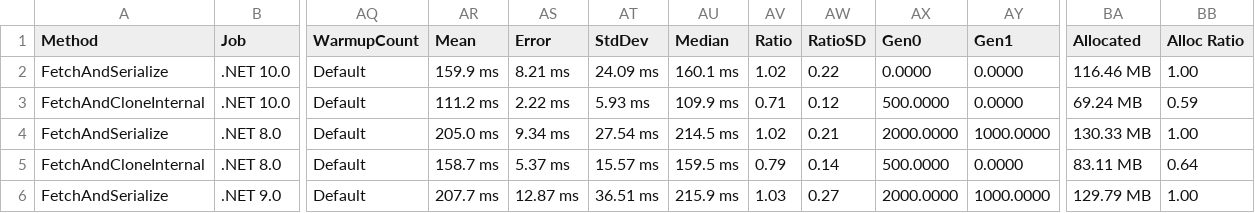
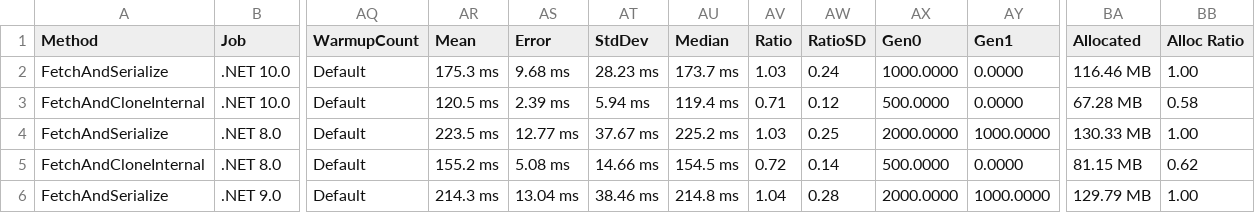
Before and after one commit to MarimerLLC/csla, a CSV file: Source/Csla.Benchmarks/PerformanceCloner/results/Csla.Benchmarks.PerformanceCloner.PerformanceClonerBenchmark-report.csv, drawn as a sheet; only a part is shown, gaps mark what is left out; the diff covers the shown part only; the diff names each change by its address in the sheet, - before the commit and + after, or states it on an @@ line.

```diff
--- a/Source/Csla.Benchmarks/PerformanceCloner/results/Csla.Benchmarks.PerformanceCloner.PerformanceClonerBenchmark-report.csv
+++ b/Source/Csla.Benchmarks/PerformanceCloner/results/Csla.Benchmarks.PerformanceCloner.PerformanceClonerBenchmark-report.csv
-AR2 (Mean): 159.9 ms
+AR2 (Mean): 175.3 ms
-AS2 (Error): 8.21 ms
+AS2 (Error): 9.68 ms
-AT2 (StdDev): 24.09 ms
+AT2 (StdDev): 28.23 ms
-AU2 (Median): 160.1 ms
+AU2 (Median): 173.7 ms
-AV2 (Ratio): 1.02
+AV2 (Ratio): 1.03
-AW2 (RatioSD): 0.22
+AW2 (RatioSD): 0.24
-AX2 (Gen0): 0.0000
+AX2 (Gen0): 1000.0000
-AR3 (Mean): 111.2 ms
+AR3 (Mean): 120.5 ms
-AS3 (Error): 2.22 ms
+AS3 (Error): 2.39 ms
-AT3 (StdDev): 5.93 ms
+AT3 (StdDev): 5.94 ms
-AU3 (Median): 109.9 ms
+AU3 (Median): 119.4 ms
-BA3 (Allocated): 69.24 MB
+BA3 (Allocated): 67.28 MB
-BB3 (Alloc Ratio): 0.59
+BB3 (Alloc Ratio): 0.58
-AR4 (Mean): 205.0 ms
+AR4 (Mean): 223.5 ms
-AS4 (Error): 9.34 ms
+AS4 (Error): 12.77 ms
-AT4 (StdDev): 27.54 ms
+AT4 (StdDev): 37.67 ms
-AU4 (Median): 214.5 ms
+AU4 (Median): 225.2 ms
-AV4 (Ratio): 1.02
+AV4 (Ratio): 1.03
-AW4 (RatioSD): 0.21
+AW4 (RatioSD): 0.25
-AR5 (Mean): 158.7 ms
+AR5 (Mean): 155.2 ms
-AS5 (Error): 5.37 ms
+AS5 (Error): 5.08 ms
-AT5 (StdDev): 15.57 ms
+AT5 (StdDev): 14.66 ms
-AU5 (Median): 159.5 ms
+AU5 (Median): 154.5 ms
-AV5 (Ratio): 0.79
+AV5 (Ratio): 0.72
-BA5 (Allocated): 83.11 MB
+BA5 (Allocated): 81.15 MB
-BB5 (Alloc Ratio): 0.64
+BB5 (Alloc Ratio): 0.62
-AR6 (Mean): 207.7 ms
+AR6 (Mean): 214.3 ms
-AS6 (Error): 12.87 ms
+AS6 (Error): 13.04 ms
-AT6 (StdDev): 36.51 ms
+AT6 (StdDev): 38.46 ms
-AU6 (Median): 215.9 ms
+AU6 (Median): 214.8 ms
-AV6 (Ratio): 1.03
+AV6 (Ratio): 1.04
-AW6 (RatioSD): 0.27
+AW6 (RatioSD): 0.28
```
Also changed, not shown: 56 edited cells elsewhere in this file, 5 other files.
